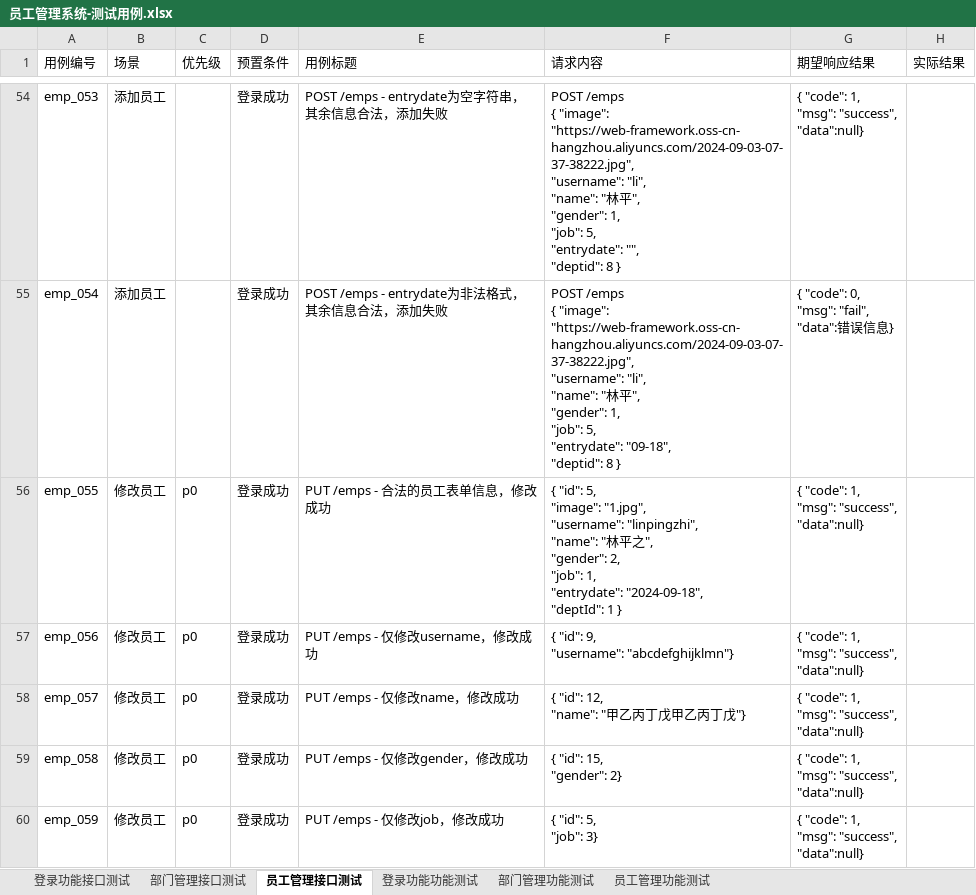
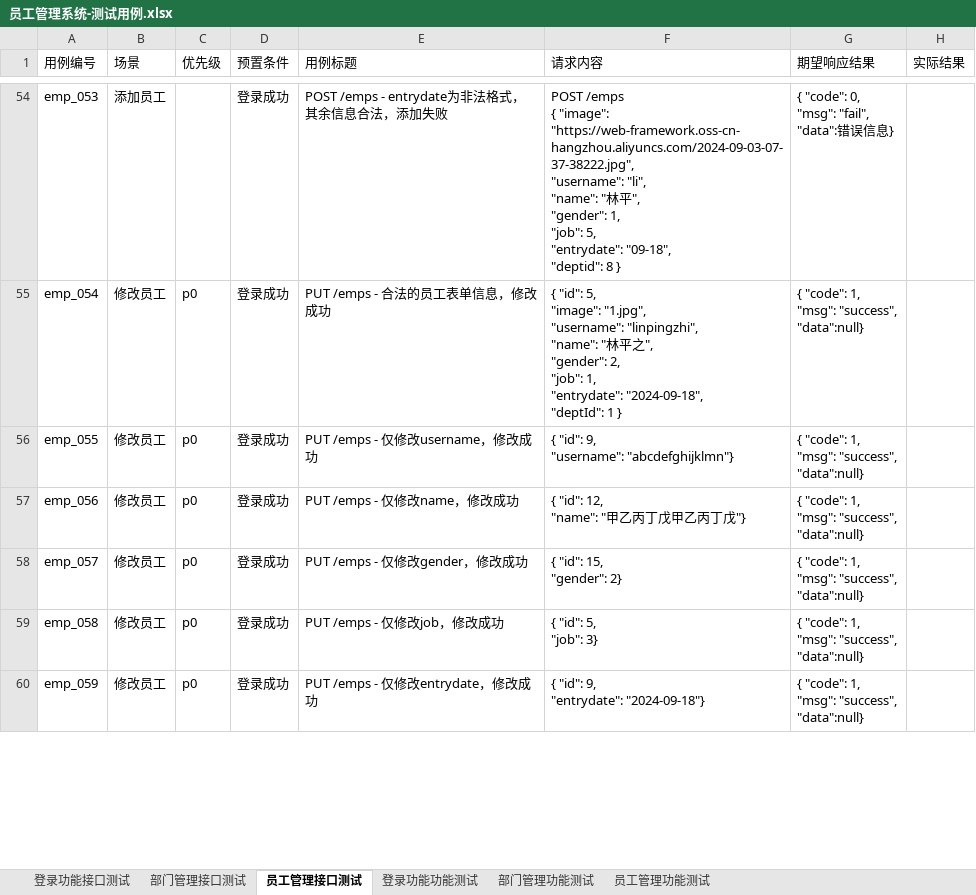
Before and after one commit to chizuruchi/EMP-Development-Testing, an Excel workbook: 员工管理系统-测试用例.xlsx, sheet 员工管理接口测试, drawn as a sheet; only a part is shown, gaps mark what is left out; values as stored, in another font and other column widths than the file's, no cell formats; ↵ is a line break in a cell; the diff covers the shown part only; the diff names each change by its address in the sheet, - before the commit and + after, or states it on an @@ line.

```diff
--- a/员工管理系统-测试用例.xlsx (sheet 员工管理接口测试)
+++ b/员工管理系统-测试用例.xlsx (sheet 员工管理接口测试)
-E54 (用例标题): POST /emps - entrydate为空字符串，其余信息合法，添加失败
+E54 (用例标题): POST /emps - entrydate为非法格式，其余信息合法，添加失败
-F54 (请求内容): …5, ↵ "entrydate": "", ↵ "deptid": 8…
+F54 (请求内容): …5, ↵ "entrydate": "09-18", ↵ "deptid": 8…
-G54 (期望响应结果): { "code": 1, ↵ "msg": "success", ↵ "data":null}
+G54 (期望响应结果): { "code": 0, ↵ "msg": "fail", ↵ "data":错误信息}
-B55 (场景): 添加员工
+B55 (场景): 修改员工
-C55 (优先级): (empty)
+C55 (优先级): p0
-E55 (用例标题): POST /emps - entrydate为非法格式，其余信息合法，添加失败
+E55 (用例标题): PUT /emps - 合法的员工表单信息，修改成功
-F55 (请求内容): POST /emps ↵ { "image": "https://web-framework.oss-cn- hangzhou.aliyuncs.com/2024-09-03-07-37-38222.jpg", ↵ "username": "li", ↵ "name": "林平", ↵ "gender": 1, ↵ "job": 5, ↵ "entrydate": "09-18", ↵ "deptid": 8 }
+F55 (请求内容): { "id": 5, ↵ "image": "1.jpg", ↵ "username": "linpingzhi", ↵ "name": "林平之", ↵ "gender": 2, ↵ "job": 1, ↵ "entrydate": "2024-09-18", ↵ "deptId": 1 }
-G55 (期望响应结果): { "code": 0, ↵ "msg": "fail", ↵ "data":错误信息}
+G55 (期望响应结果): { "code": 1, ↵ "msg": "success", ↵ "data":null}
-E56 (用例标题): PUT /emps - 合法的员工表单信息，修改成功
+E56 (用例标题): PUT /emps - 仅修改username，修改成功
-F56 (请求内容): { "id": 5, ↵ "image": "1.jpg", ↵ "username": "linpingzhi", ↵ "name": "林平之", ↵ "gender": 2, ↵ "job": 1, ↵ "entrydate": "2024-09-18", ↵ "deptId": 1 }
+F56 (请求内容): { "id": 9, ↵ "username": "abcdefghijklmn"}
-E57 (用例标题): PUT /emps - 仅修改username，修改成功
+E57 (用例标题): PUT /emps - 仅修改name，修改成功
-F57 (请求内容): { "id": 9, ↵ "username": "abcdefghijklmn"}
+F57 (请求内容): { "id": 12, ↵ "name": "甲乙丙丁戊甲乙丙丁戊"}
-E58 (用例标题): PUT /emps - 仅修改name，修改成功
+E58 (用例标题): PUT /emps - 仅修改gender，修改成功
-F58 (请求内容): { "id": 12, ↵ "name": "甲乙丙丁戊甲乙丙丁戊"}
+F58 (请求内容): { "id": 15, ↵ "gender": 2}
-E59 (用例标题): PUT /emps - 仅修改gender，修改成功
+E59 (用例标题): PUT /emps - 仅修改job，修改成功
-F59 (请求内容): { "id": 15, ↵ "gender": 2}
+F59 (请求内容): { "id": 5, ↵ "job": 3}
-E60 (用例标题): PUT /emps - 仅修改job，修改成功
+E60 (用例标题): PUT /emps - 仅修改entrydate，修改成功
-F60 (请求内容): { "id": 5, ↵ "job": 3}
+F60 (请求内容): { "id": 9, ↵ "entrydate": "2024-09-18"}
```
Also changed, not shown: 1 added row, 2 removed rows and 242 edited cells elsewhere in this sheet, sheet 员工管理功能测试, cell formats.
